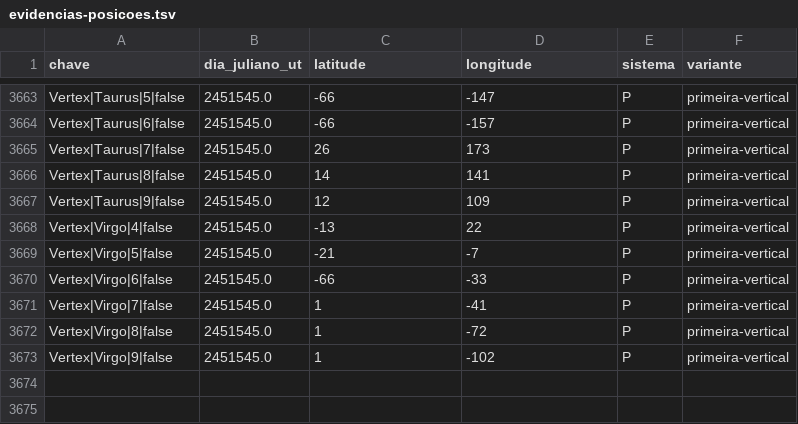
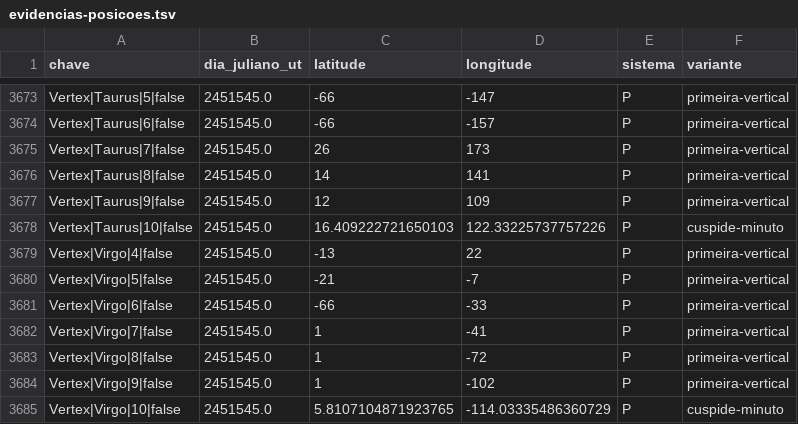
Before and after one commit to Shesuionix/mapa-natal, a TSV file: docs/evidencias-posicoes.tsv, drawn as a sheet; only a part is shown, gaps mark what is left out; the diff covers the shown part only; the diff names each change by its address in the sheet, - before the commit and + after, or states it on an @@ line.

Commit message:
Auditar os contextos de casas e aspectos e a fronteira do Vertex

```diff
--- a/docs/evidencias-posicoes.tsv
+++ b/docs/evidencias-posicoes.tsv
+row 3678: Vertex|Taurus|10|false | 2451545.0 | 16.409222721650103 | 122.33225737757226 | P | cuspide-minuto
+row 3685: Vertex|Virgo|10|false | 2451545.0 | 5.8107104871923765 | -114.03335486360729 | P | cuspide-minuto
```
Also changed, not shown: 10 added rows elsewhere in this file, 8 other files.
